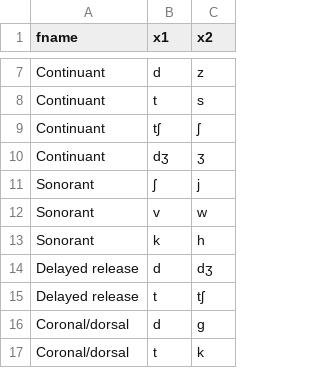
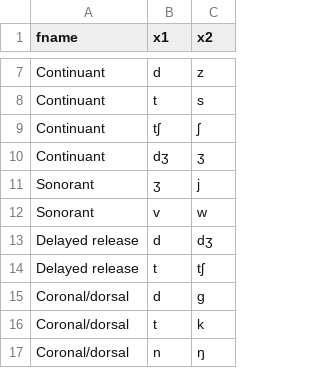
Before and after one commit to ewan/features_cognition, a CSV file: test_pairs.csv, drawn as a sheet; only a part is shown, gaps mark what is left out; the shorter side is filled out with more unchanged rows.

```diff
--- a/test_pairs.csv
+++ b/test_pairs.csv
@@ -10,5 +10,4 @@ Continuant,tʃ,ʃ
 Continuant,dʒ,ʒ
-Sonorant,ʃ,j
+Sonorant,ʒ,j
 Sonorant,v,w
-Sonorant,k,h
 Delayed release,d,dʒ
```
Also changed, not shown: 1 other file.
